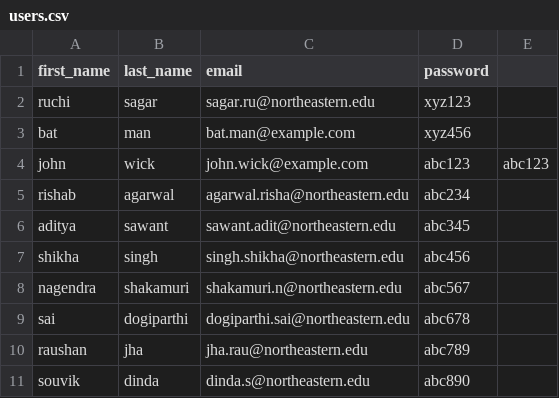
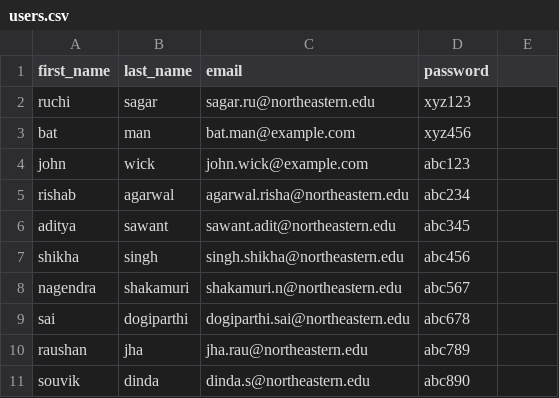
Before and after one commit to RuchiSagar002655548/webapp, a CSV file: users.csv, drawn as a sheet.

Commit message:
Update users.csv

```diff
--- a/users.csv
+++ b/users.csv
@@ -3,3 +3,3 @@ ruchi,sagar,sagar.ru@northeastern.edu,xyz123
 bat,man,bat.man@example.com,xyz456
-john,wick,john.wick@example.com,abc123,abc123
+john,wick,john.wick@example.com,abc123
 rishab,agarwal,agarwal.risha@northeastern.edu,abc234
```
